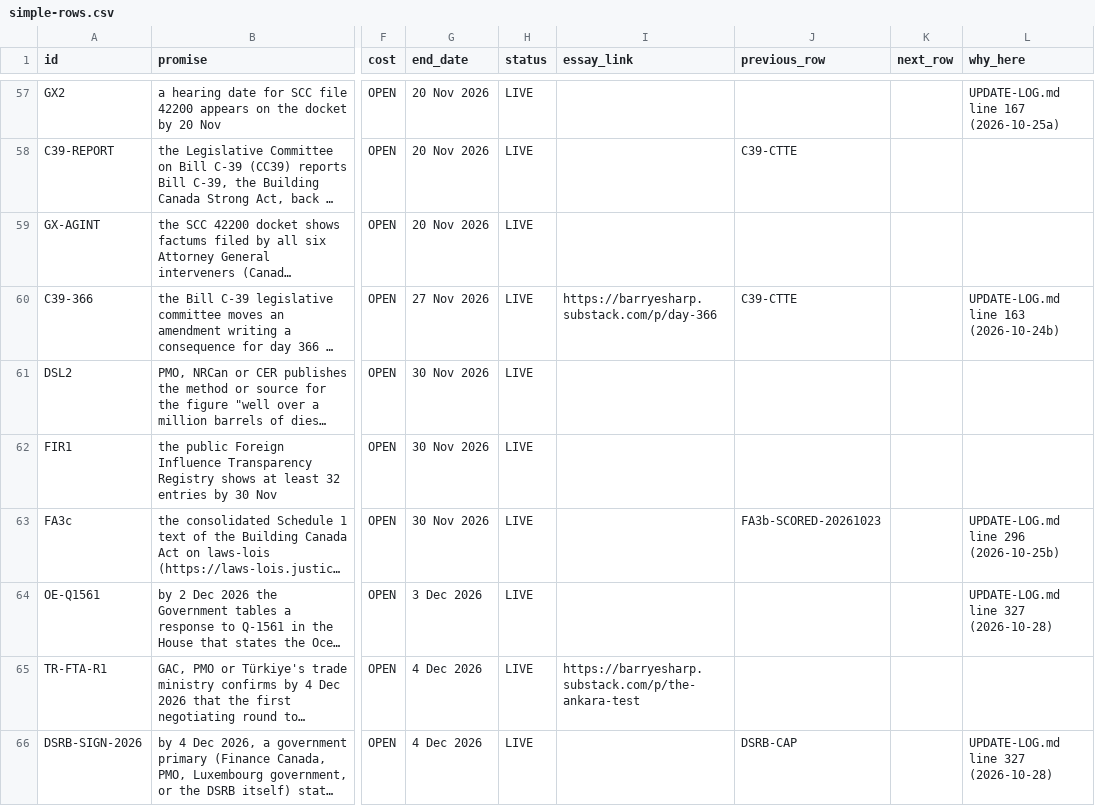
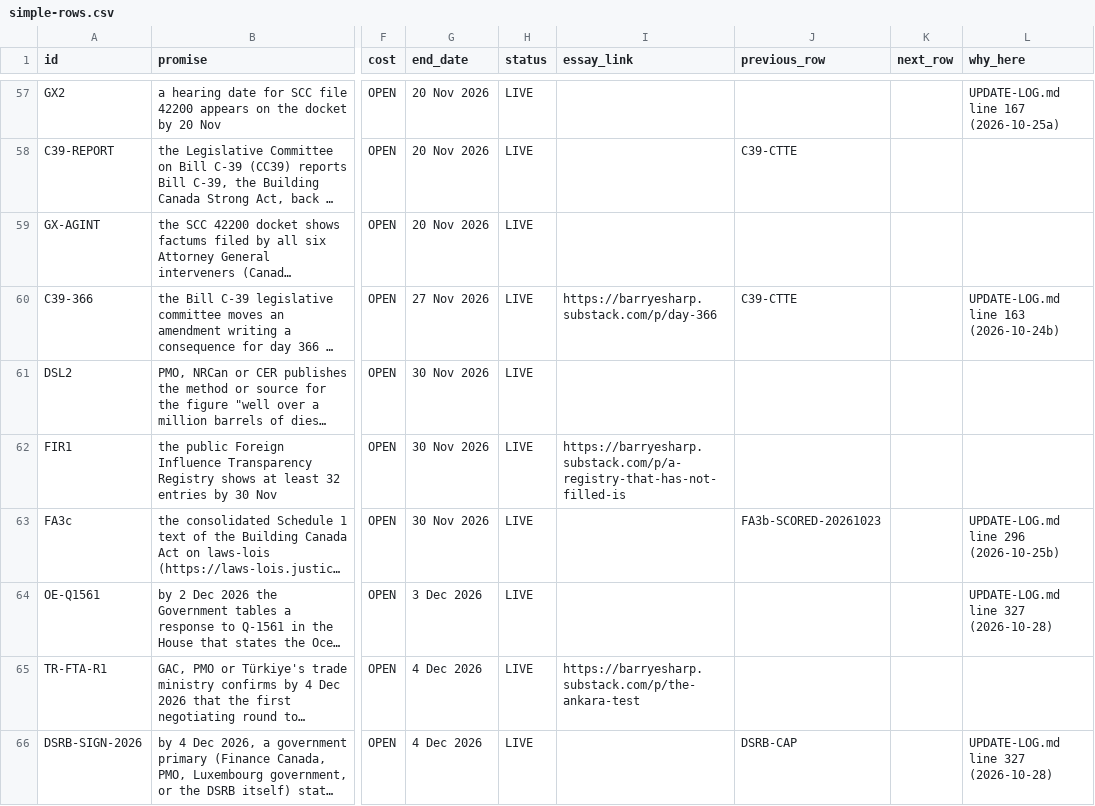
Before and after one commit to Citizenheldrecord/register, a CSV file: simple-view/simple-rows.csv, drawn as a sheet; only a part is shown, gaps mark what is left out; long unchanged cells end in …; the diff covers the shown part only; the diff names each change by its address in the sheet, - before the commit and + after, or states it on an @@ line.

```diff
--- a/simple-view/simple-rows.csv
+++ b/simple-view/simple-rows.csv
-I62 (essay_link): (empty)
+I62 (essay_link): https://barryesharp.substack.com/p/a-registry-that-has-not-filled-is
```
Also changed, not shown: 7 edited cells elsewhere in this file, data/essay-links.csv, 11 other files.
